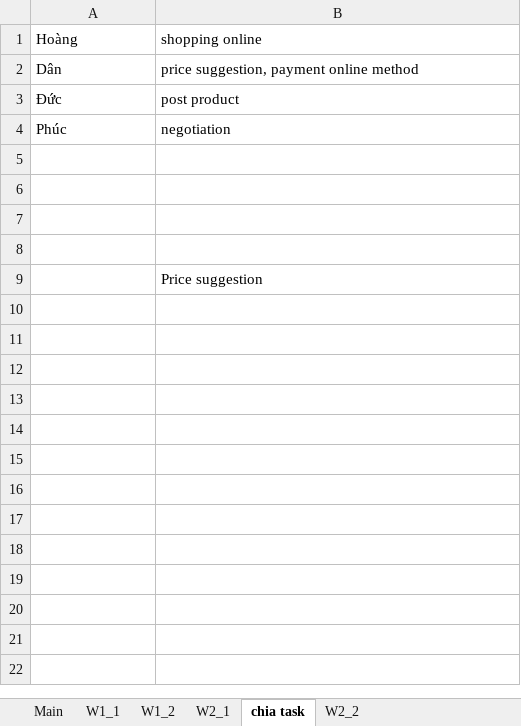
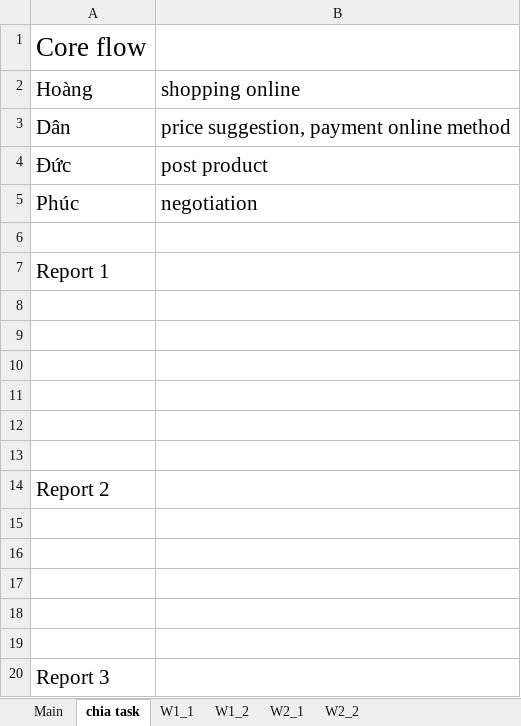
Before and after one commit to tiendan3108/CP, an Excel workbook: Source/Document/Meeting minutes/Meeting minute.xlsx, sheet chia task, drawn as a sheet; values as stored, in another font and other column widths than the file's, no borders; addresses are those after the commit; the diff names each change by its address in the sheet, - before the commit and + after, or states it on an @@ line.

```diff
--- a/Source/Document/Meeting minutes/Meeting minute.xlsx (sheet chia task)
+++ b/Source/Document/Meeting minutes/Meeting minute.xlsx (sheet chia task)
@@ sheet tab order changed: Main | chia task | W1_1 | W1_2 | W2_1 | W2_2 @@
+row 1: Core flow
@@ A2:B5 text size: larger @@
+row 7: Report 1
-B11 (shopping online): Price suggestion
+B11 (shopping online): (empty)
+row 12: (empty)
+row 13: (empty)
+row 14: Report 2
+row 15: (empty)
+row 16: (empty)
+row 17: (empty)
+row 18: (empty)
+row 19: (empty)
+row 20: Report 3
```
Also changed, not shown: sheet Main, sheet W2_1.
